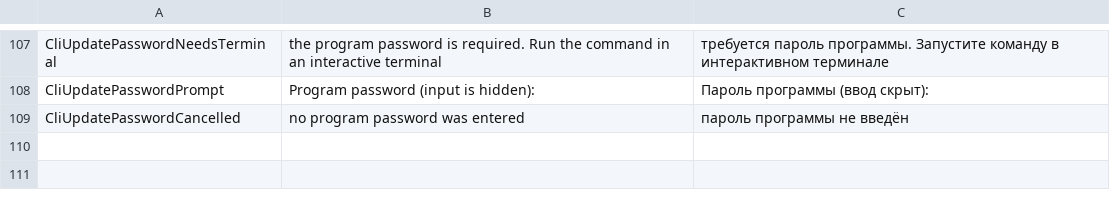
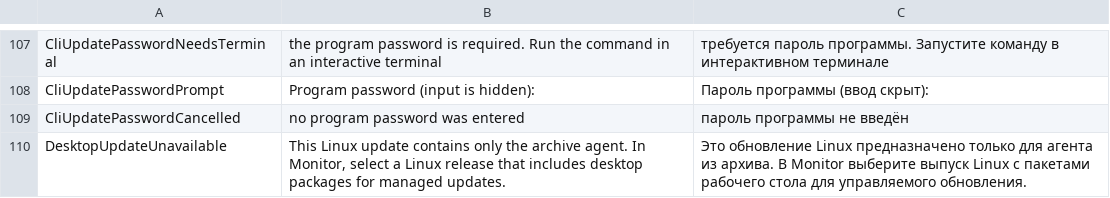
Before and after one commit to openpass1/custos, a TSV file: client/src/Custos.Linux/Resources/LinuxStrings.tsv, drawn as a sheet; only a part is shown, gaps mark what is left out.

Commit message:
Update packaged Linux desktops through CUSTOS Monitor

```diff
--- a/client/src/Custos.Linux/Resources/LinuxStrings.tsv
+++ b/client/src/Custos.Linux/Resources/LinuxStrings.tsv
@@ -109 +109,2 @@ CliUpdatePasswordPrompt	Program password (input is hidden):	Пароль про
 CliUpdatePasswordCancelled	no program password was entered	пароль программы не введён
+DesktopUpdateUnavailable	This Linux update contains only the archive agent. In Monitor, select a Linux release that includes desktop packages for managed updates.	Это обновление Linux предназначено только для агента из архива. В Monitor выберите выпуск Linux с пакетами рабочего стола для управляемого обновления.
```
Also changed, not shown: 23 other files.
